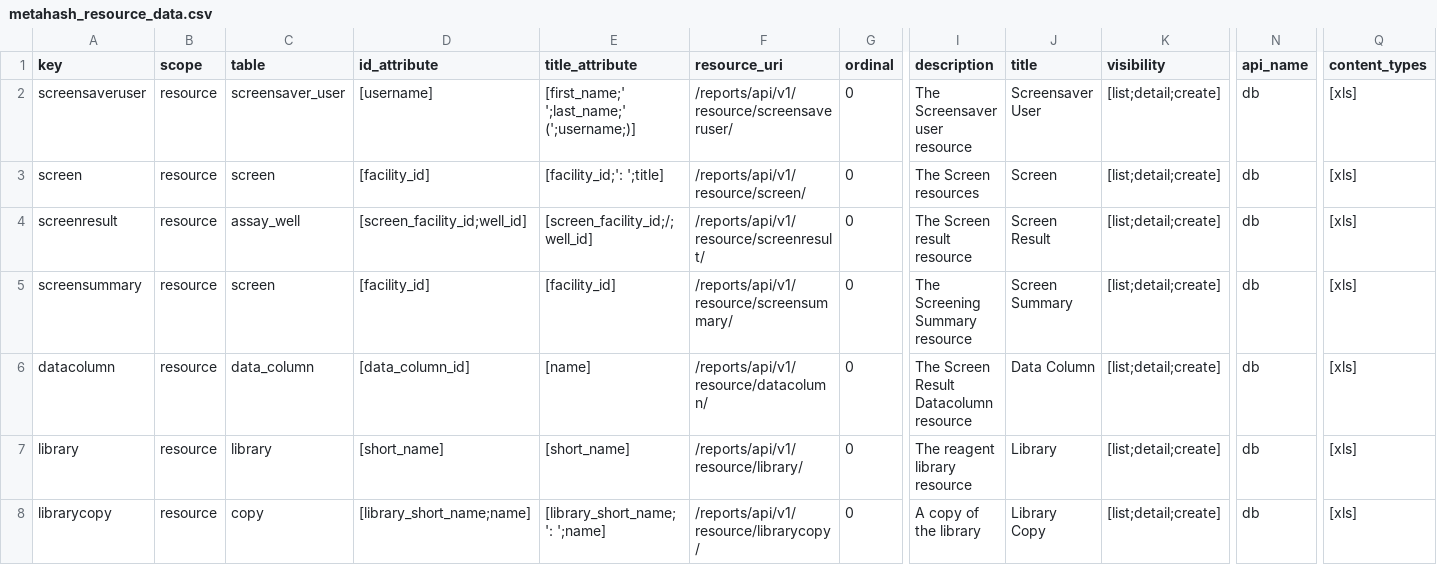
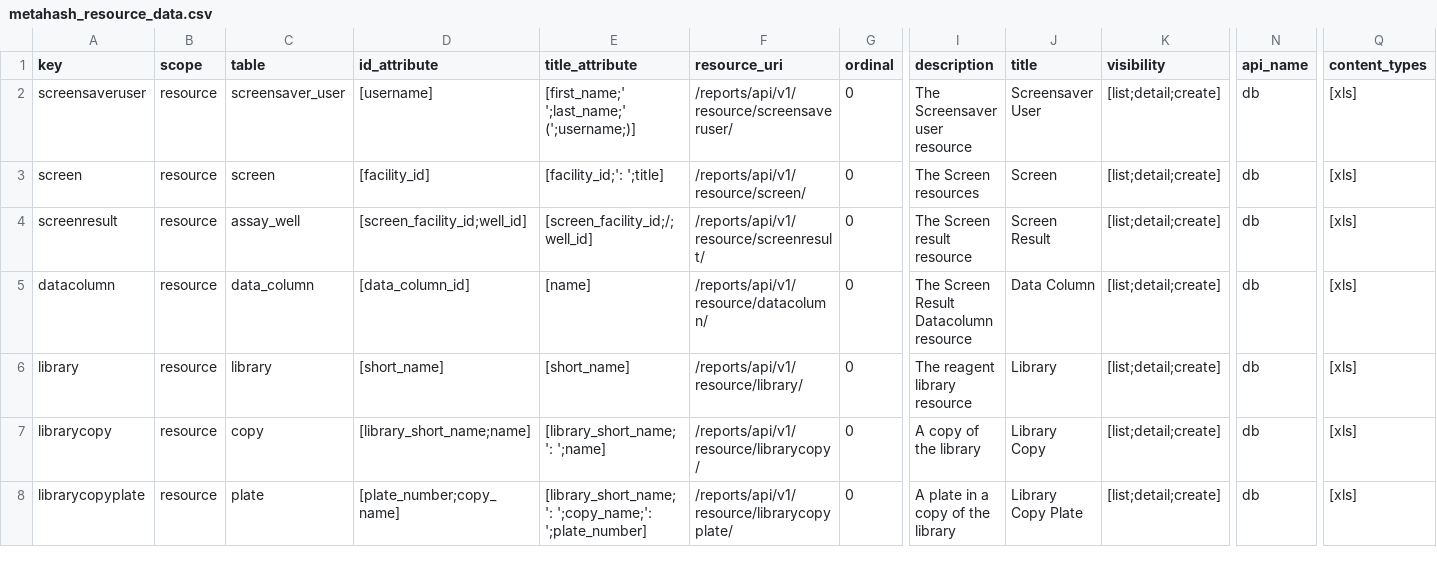
Before and after one commit to seanderickson/lims, a CSV file: db/static/api_init/metahash_resource_data.csv, drawn as a sheet; only a part is shown, gaps mark what is left out; the shorter side is filled out with more unchanged rows; rows hold the shown columns only; the diff names each change by its address in the sheet, - before the commit and + after, or states it on an @@ line.

```diff
--- a/db/static/api_init/metahash_resource_data.csv
+++ b/db/static/api_init/metahash_resource_data.csv
-row 5: screensummary | resource | screen | [facility_id] | [facility_id] | /reports/api/v1/resource/screensummary/ | 0 | The Screening Summary resource | Screen Summary | [list;detail;create] | db | [xls]
```
Also changed, not shown: db/static/api_init/api_init_actions.csv, db/static/api_init/metahash_fields_screen.csv, 7 other files.
